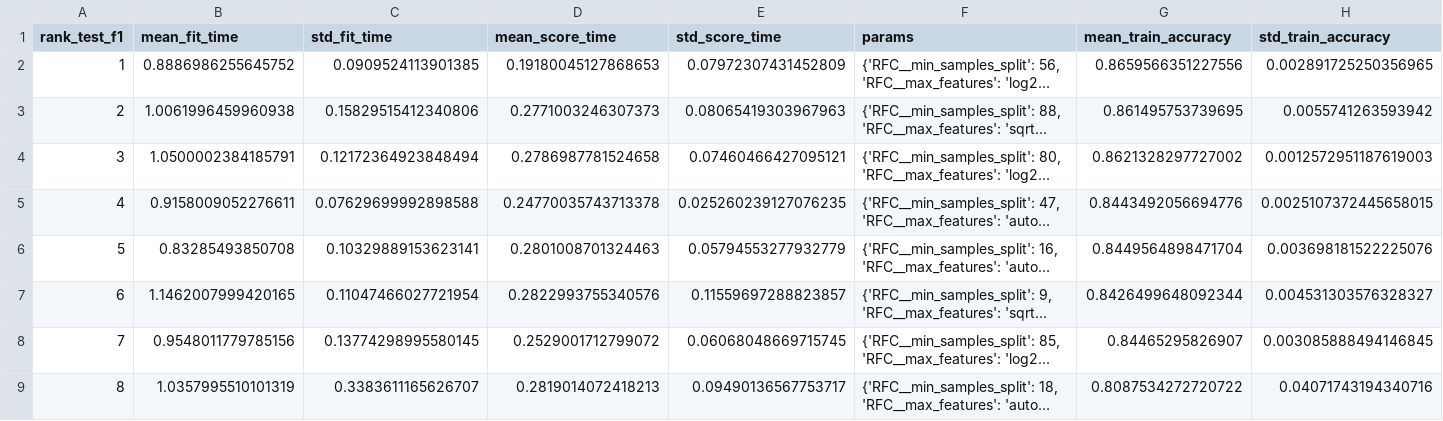
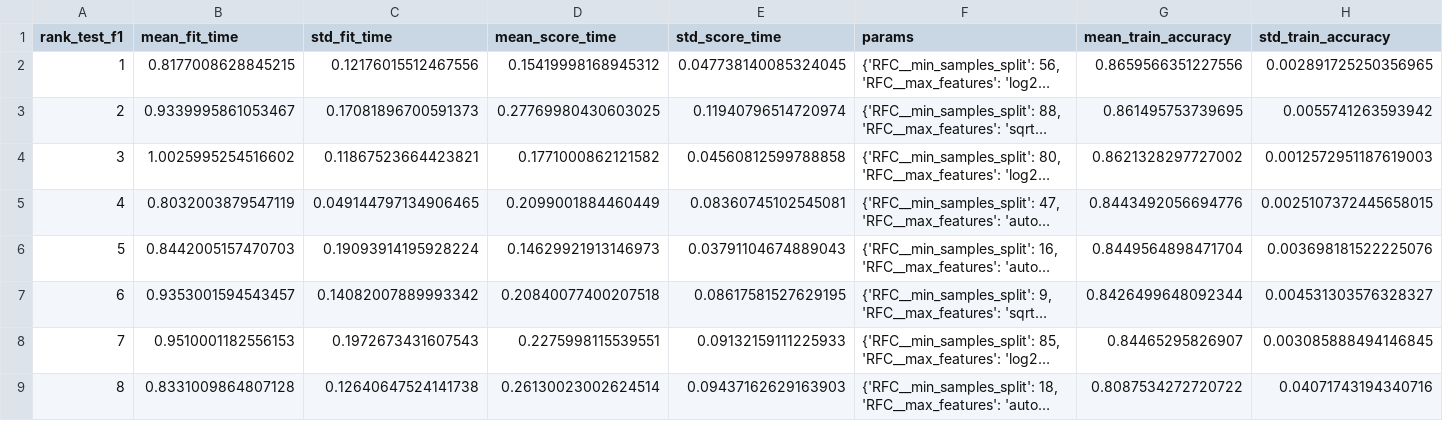
Before and after one commit to UBC-MDS/Bank_Marketing_Prediction, a CSV file: results/DummyClassifier_result.csv, drawn as a sheet; only a part is shown; long unchanged cells end in …; the diff covers the shown part only; the diff names each change by its address in the sheet, - before the commit and + after, or states it on an @@ line.

```diff
--- a/results/DummyClassifier_result.csv
+++ b/results/DummyClassifier_result.csv
-B2 (mean_fit_time): 0.8886986255645752
+B2 (mean_fit_time): 0.8177008628845215
-C2 (std_fit_time): 0.0909524113901385
+C2 (std_fit_time): 0.12176015512467556
-D2 (mean_score_time): 0.19180045127868653
+D2 (mean_score_time): 0.15419998168945312
-E2 (std_score_time): 0.07972307431452809
+E2 (std_score_time): 0.047738140085324045
-B3 (mean_fit_time): 1.0061996459960938
+B3 (mean_fit_time): 0.9339995861053467
-C3 (std_fit_time): 0.15829515412340806
+C3 (std_fit_time): 0.17081896700591373
-D3 (mean_score_time): 0.2771003246307373
+D3 (mean_score_time): 0.27769980430603025
-E3 (std_score_time): 0.08065419303967963
+E3 (std_score_time): 0.11940796514720974
-B4 (mean_fit_time): 1.0500002384185791
+B4 (mean_fit_time): 1.0025995254516602
-C4 (std_fit_time): 0.12172364923848494
+C4 (std_fit_time): 0.11867523664423821
-D4 (mean_score_time): 0.2786987781524658
+D4 (mean_score_time): 0.1771000862121582
-E4 (std_score_time): 0.07460466427095121
+E4 (std_score_time): 0.04560812599788858
-B5 (mean_fit_time): 0.9158009052276611
+B5 (mean_fit_time): 0.8032003879547119
-C5 (std_fit_time): 0.07629699992898588
+C5 (std_fit_time): 0.049144797134906465
-D5 (mean_score_time): 0.24770035743713378
+D5 (mean_score_time): 0.2099001884460449
-E5 (std_score_time): 0.025260239127076235
+E5 (std_score_time): 0.08360745102545081
-B6 (mean_fit_time): 0.83285493850708
+B6 (mean_fit_time): 0.8442005157470703
-C6 (std_fit_time): 0.10329889153623141
+C6 (std_fit_time): 0.19093914195928224
-D6 (mean_score_time): 0.2801008701324463
+D6 (mean_score_time): 0.14629921913146973
-E6 (std_score_time): 0.05794553277932779
+E6 (std_score_time): 0.03791104674889043
-B7 (mean_fit_time): 1.1462007999420165
+B7 (mean_fit_time): 0.9353001594543457
-C7 (std_fit_time): 0.11047466027721954
+C7 (std_fit_time): 0.14082007889993342
-D7 (mean_score_time): 0.2822993755340576
+D7 (mean_score_time): 0.20840077400207518
-E7 (std_score_time): 0.11559697288823857
+E7 (std_score_time): 0.08617581527629195
-B8 (mean_fit_time): 0.9548011779785156
+B8 (mean_fit_time): 0.9510001182556153
-C8 (std_fit_time): 0.13774298995580145
+C8 (std_fit_time): 0.1972673431607543
-D8 (mean_score_time): 0.2529001712799072
+D8 (mean_score_time): 0.2275998115539551
-E8 (std_score_time): 0.06068048669715745
+E8 (std_score_time): 0.09132159111225933
-B9 (mean_fit_time): 1.0357995510101319
+B9 (mean_fit_time): 0.8331009864807128
-C9 (std_fit_time): 0.3383611165626707
+C9 (std_fit_time): 0.12640647524141738
-D9 (mean_score_time): 0.2819014072418213
+D9 (mean_score_time): 0.26130023002624514
-E9 (std_score_time): 0.09490136567753717
+E9 (std_score_time): 0.09437162629163903
```
Also changed, not shown: 48 edited cells elsewhere in this file, results/BestLogisticsRegression_Coefficients.csv, 8 other files.
